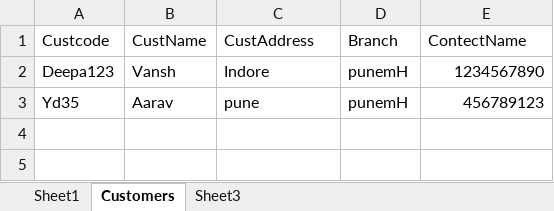
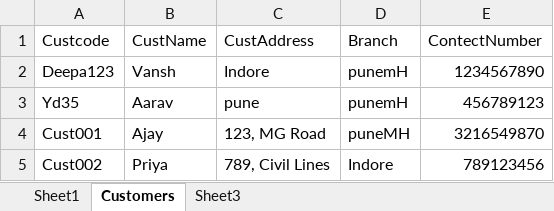
Before and after one commit to DeepikaNikole/ERP, an Excel workbook: Com.HybridFrameworkERP/ErpData.xlsx, sheet Customers, drawn as a sheet; values as stored, in another font and other column widths than the file's, no borders; the diff names each change by its address in the sheet, - before the commit and + after, or states it on an @@ line.

```diff
--- a/Com.HybridFrameworkERP/ErpData.xlsx (sheet Customers)
+++ b/Com.HybridFrameworkERP/ErpData.xlsx (sheet Customers)
-E1: ContectName
+E1: ContectNumber
+row 4: Cust001 | Ajay | 123, MG Road | puneMH | 3216549870
+row 5: Cust002 | Priya | 789, Civil Lines | Indore | 789123456
```
Also changed, not shown: 16 other files.
